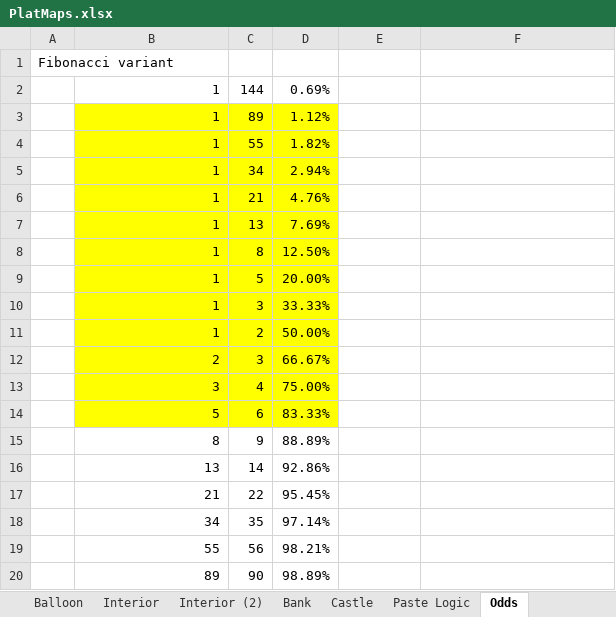
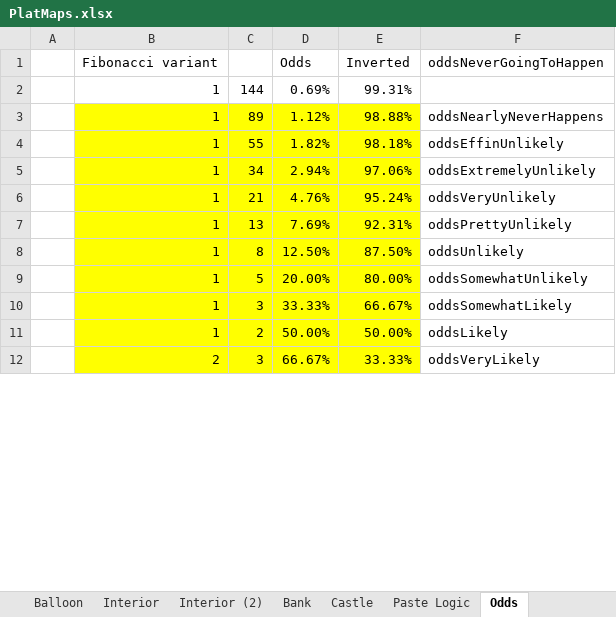
Before and after one commit to echurchill/CityWorld, an Excel workbook: notes/PlatMaps.xlsx, sheet Odds, drawn as a sheet; only a part is shown; values as stored, in another font and other column widths than the file's, no borders; charts and pictures not drawn; removed rows and columns are numbered as before the commit, all else as after; the diff covers the shown part only; the diff names each change by its address in the sheet, - before the commit and + after, or states it on an @@ line.

Commit message:
Fixed some irregular odds values... yea constants!

```diff
--- a/notes/PlatMaps.xlsx (sheet Odds)
+++ b/notes/PlatMaps.xlsx (sheet Odds)
-row 1: Fibonacci variant
+row 1:  | Fibonacci variant |  | Odds | Inverted | oddsNeverGoingToHappen
-E2: (empty)
+E2: 99.31%
-E3: (empty)
+E3: 98.88%
-E3:E12 fill: none
+E3:E12 fill: #FFFF00
-F3: (empty)
+F3: oddsNearlyNeverHappens
-E4: (empty)
+E4: 98.18%
-F4: (empty)
+F4: oddsEffinUnlikely
-E5: (empty)
+E5: 97.06%
-F5: (empty)
+F5: oddsExtremelyUnlikely
-E6: (empty)
+E6: 95.24%
-F6: (empty)
+F6: oddsVeryUnlikely
-E7: (empty)
+E7: 92.31%
-F7: (empty)
+F7: oddsPrettyUnlikely
-E8: (empty)
+E8: 87.50%
-F8: (empty)
+F8: oddsUnlikely
-E9: (empty)
+E9: 80.00%
-F9: (empty)
+F9: oddsSomewhatUnlikely
-E10: (empty)
+E10: 66.67%
-F10: (empty)
+F10: oddsSomewhatLikely
-E11: (empty)
+E11: 50.00%
-F11: (empty)
+F11: oddsLikely
-E12: (empty)
+E12: 33.33%
-F12: (empty)
+F12: oddsVeryLikely
-row 13:  | 3 | 4 | 75.00%
-row 14:  | 5 | 6 | 83.33%
-row 15:  | 8 | 9 | 88.89%
-row 16:  | 13 | 14 | 92.86%
-row 17:  | 21 | 22 | 95.45%
-row 18:  | 34 | 35 | 97.14%
-row 19:  | 55 | 56 | 98.21%
-row 20:  | 89 | 90 | 98.89%
```
Also changed, not shown: 10 added rows and 2 removed rows elsewhere in this sheet, formulas that keep their value, charts or pictures, 19 other files.
